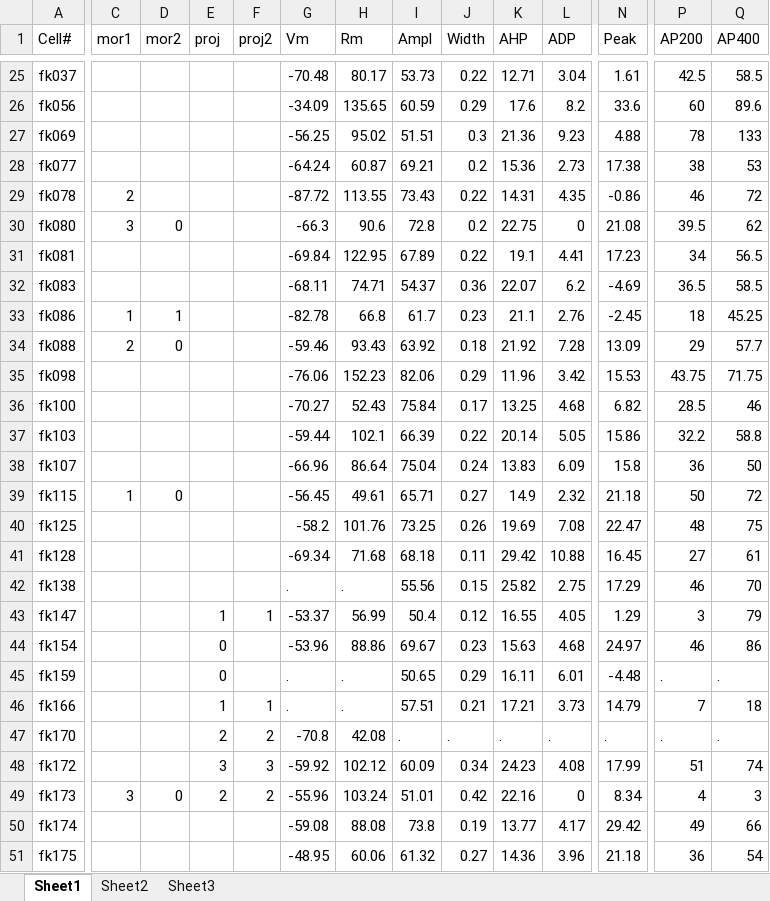
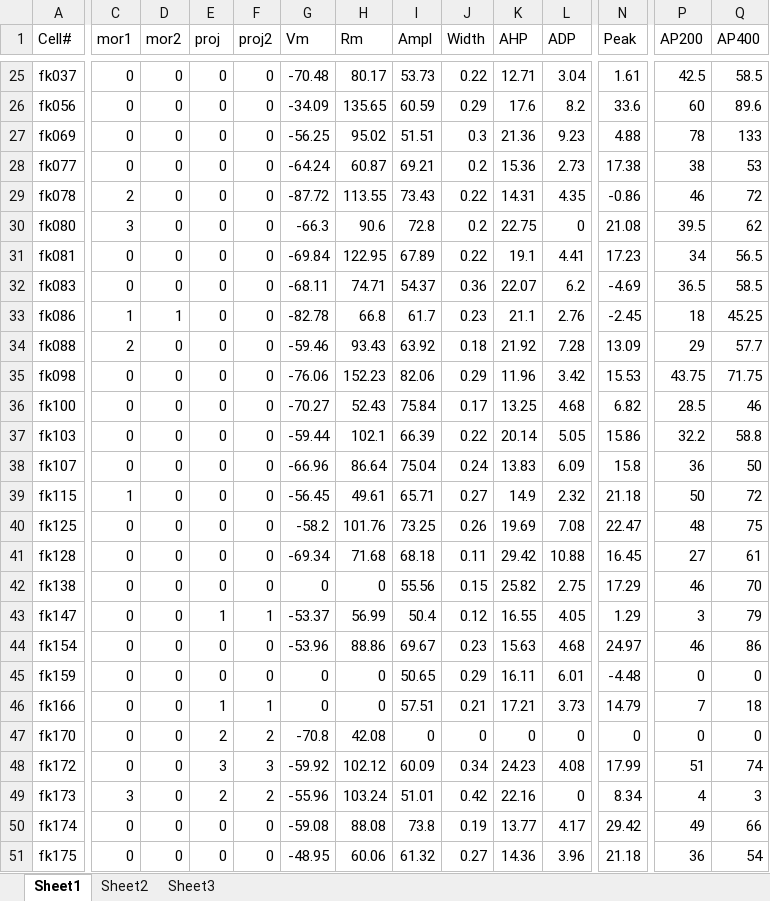
Before and after one commit to UOA-MEDSCI-736/Adamthe1st-green-cortex, an Excel workbook: project_raw_data/ram.xlsx, sheet Sheet1, drawn as a sheet; only a part is shown, gaps mark what is left out; values as stored, in another font and other column widths than the file's, no borders; the diff covers the shown part only; the diff names each change by its address in the sheet, - before the commit and + after, or states it on an @@ line.

```diff
--- a/project_raw_data/ram.xlsx (sheet Sheet1)
+++ b/project_raw_data/ram.xlsx (sheet Sheet1)
-C25:C28 (mor1): (empty)
+C25:C28 (mor1): 0
-D25:D29 (mor2): (empty)
+D25:D29 (mor2): 0
-E25:E42 (proj): (empty)
+E25:E42 (proj): 0
-F25:F42 (proj2): (empty)
+F25:F42 (proj2): 0
-C31:C32 (mor1): (empty)
+C31:C32 (mor1): 0
-D31:D32 (mor2): (empty)
+D31:D32 (mor2): 0
-C35:C38 (mor1): (empty)
+C35:C38 (mor1): 0
-D35:D38 (mor2): (empty)
+D35:D38 (mor2): 0
-C40:C48 (mor1): (empty)
+C40:C48 (mor1): 0
-D40:D48 (mor2): (empty)
+D40:D48 (mor2): 0
-G42 (Vm): .
+G42 (Vm): 0
-H42 (Rm): .
+H42 (Rm): 0
-F44:F45 (proj2): (empty)
+F44:F45 (proj2): 0
-G45:G46 (Vm): .
+G45:G46 (Vm): 0
-H45:H46 (Rm): .
+H45:H46 (Rm): 0
-P45 (AP200): .
+P45 (AP200): 0
-Q45 (AP400): .
+Q45 (AP400): 0
-I47 (Ampl): .
+I47 (Ampl): 0
-J47 (Width): .
+J47 (Width): 0
-K47 (AHP): .
+K47 (AHP): 0
-L47 (ADP): .
+L47 (ADP): 0
-N47 (Peak): .
+N47 (Peak): 0
-P47 (AP200): .
+P47 (AP200): 0
-Q47 (AP400): .
+Q47 (AP400): 0
-C50:C51 (mor1): (empty)
+C50:C51 (mor1): 0
-D50:D51 (mor2): (empty)
+D50:D51 (mor2): 0
-E50:E51 (proj): (empty)
+E50:E51 (proj): 0
-F50:F51 (proj2): (empty)
+F50:F51 (proj2): 0
```
Also changed, not shown: 388 edited cells elsewhere in this sheet, 5 other files.
